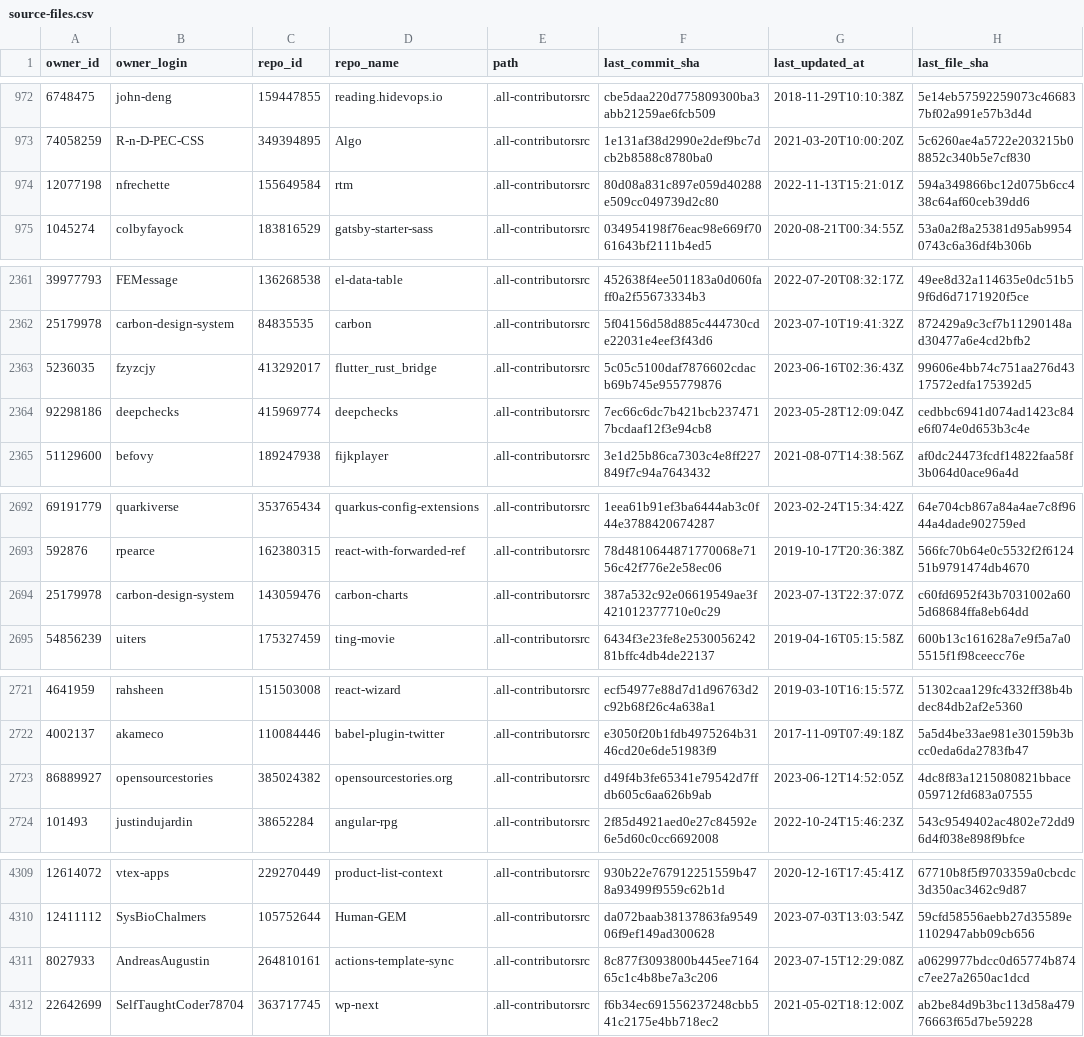
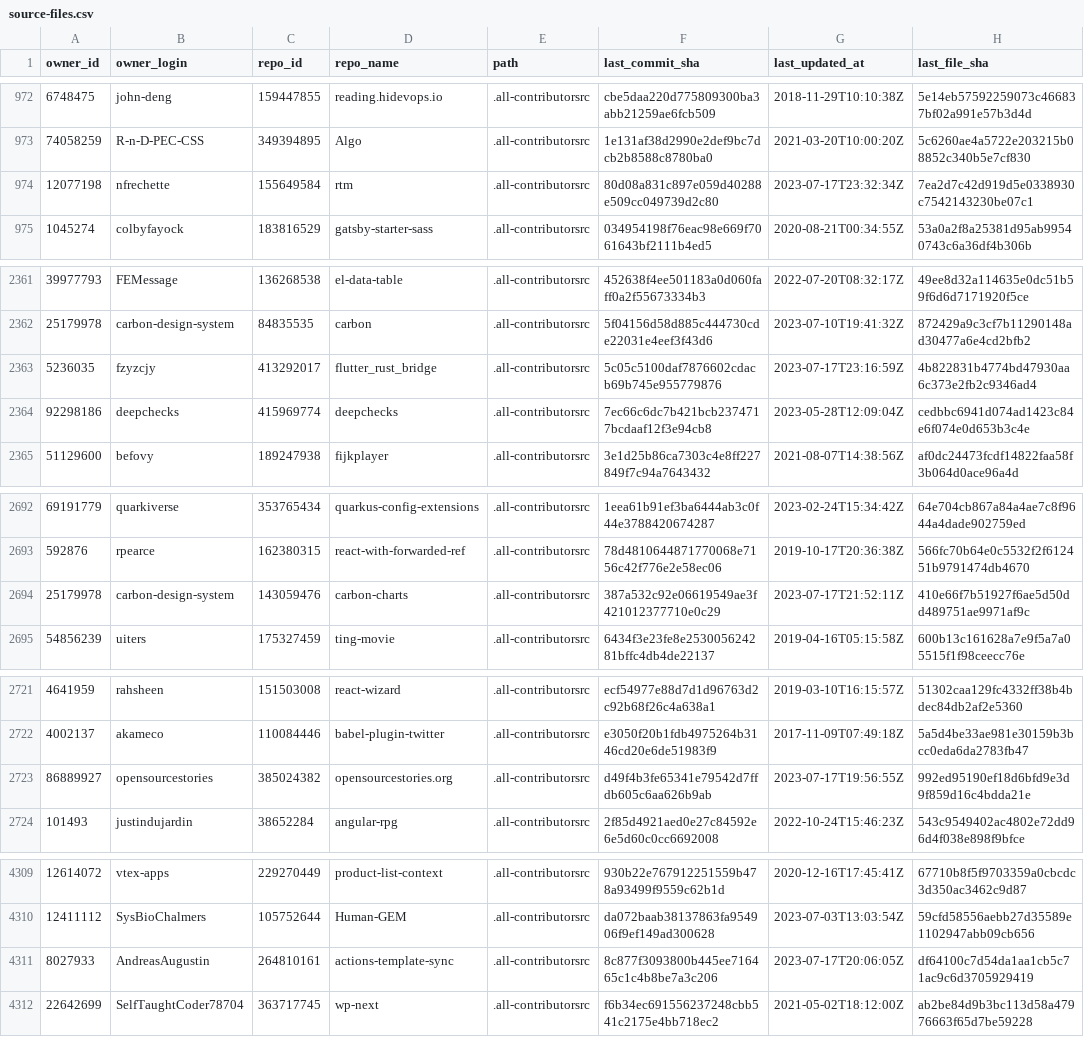
Before and after one commit to all-contributors/import, a CSV file: data/source-files.csv, drawn as a sheet; only a part is shown, gaps mark what is left out; the diff covers the shown part only.

```diff
--- a/data/source-files.csv
+++ b/data/source-files.csv
@@ -973,3 +973,3 @@ owner_id,owner_login,repo_id,repo_name,path,last_commit_sha,last_updated_at,last
 74058259,R-n-D-PEC-CSS,349394895,Algo,.all-contributorsrc,1e131af38d2990e2def9bc7dcb2b8588c8780ba0,2021-03-20T10:00:20Z,5c6260ae4a5722e203215b08852c340b5e7cf830
-12077198,nfrechette,155649584,rtm,.all-contributorsrc,80d08a831c897e059d40288e509cc049739d2c80,2022-11-13T15:21:01Z,594a349866bc12d075b6cc438c64af60ceb39dd6
+12077198,nfrechette,155649584,rtm,.all-contributorsrc,80d08a831c897e059d40288e509cc049739d2c80,2023-07-17T23:32:34Z,7ea2d7c42d919d5e0338930c7542143230be07c1
 1045274,colbyfayock,183816529,gatsby-starter-sass,.all-contributorsrc,034954198f76eac98e669f7061643bf2111b4ed5,2020-08-21T00:34:55Z,53a0a2f8a25381d95ab99540743c6a36df4b306b
@@ -2362,3 +2362,3 @@ owner_id,owner_login,repo_id,repo_name,path,last_commit_sha,last_updated_at,last
 25179978,carbon-design-system,84835535,carbon,.all-contributorsrc,5f04156d58d885c444730cde22031e4eef3f43d6,2023-07-10T19:41:32Z,872429a9c3cf7b11290148ad30477a6e4cd2bfb2
-5236035,fzyzcjy,413292017,flutter_rust_bridge,.all-contributorsrc,5c05c5100daf7876602cdacb69b745e955779876,2023-06-16T02:36:43Z,99606e4bb74c751aa276d4317572edfa175392d5
+5236035,fzyzcjy,413292017,flutter_rust_bridge,.all-contributorsrc,5c05c5100daf7876602cdacb69b745e955779876,2023-07-17T23:16:59Z,4b822831b4774bd47930aa6c373e2fb2c9346ad4
 92298186,deepchecks,415969774,deepchecks,.all-contributorsrc,7ec66c6dc7b421bcb2374717bcdaaf12f3e94cb8,2023-05-28T12:09:04Z,cedbbc6941d074ad1423c84e6f074e0d653b3c4e
@@ -2693,3 +2693,3 @@ owner_id,owner_login,repo_id,repo_name,path,last_commit_sha,last_updated_at,last
 592876,rpearce,162380315,react-with-forwarded-ref,.all-contributorsrc,78d4810644871770068e7156c42f776e2e58ec06,2019-10-17T20:36:38Z,566fc70b64e0c5532f2f612451b9791474db4670
-25179978,carbon-design-system,143059476,carbon-charts,.all-contributorsrc,387a532c92e06619549ae3f421012377710e0c29,2023-07-13T22:37:07Z,c60fd6952f43b7031002a605d68684ffa8eb64dd
+25179978,carbon-design-system,143059476,carbon-charts,.all-contributorsrc,387a532c92e06619549ae3f421012377710e0c29,2023-07-17T21:52:11Z,410e66f7b51927f6ae5d50dd489751ae9971af9c
 54856239,uiters,175327459,ting-movie,.all-contributorsrc,6434f3e23fe8e253005624281bffc4db4de22137,2019-04-16T05:15:58Z,600b13c161628a7e9f5a7a05515f1f98ceecc76e
@@ -2722,3 +2722,3 @@ owner_id,owner_login,repo_id,repo_name,path,last_commit_sha,last_updated_at,last
 4002137,akameco,110084446,babel-plugin-twitter,.all-contributorsrc,e3050f20b1fdb4975264b3146cd20e6de51983f9,2017-11-09T07:49:18Z,5a5d4be33ae981e30159b3bcc0eda6da2783fb47
-86889927,opensourcestories,385024382,opensourcestories.org,.all-contributorsrc,d49f4b3fe65341e79542d7ffdb605c6aa626b9ab,2023-06-12T14:52:05Z,4dc8f83a1215080821bbace059712fd683a07555
+86889927,opensourcestories,385024382,opensourcestories.org,.all-contributorsrc,d49f4b3fe65341e79542d7ffdb605c6aa626b9ab,2023-07-17T19:56:55Z,992ed95190ef18d6bfd9e3d9f859d16c4bdda21e
 101493,justindujardin,38652284,angular-rpg,.all-contributorsrc,2f85d4921aed0e27c84592e6e5d60c0cc6692008,2022-10-24T15:46:23Z,543c9549402ac4802e72dd96d4f038e898f9bfce
@@ -4310,3 +4310,3 @@ owner_id,owner_login,repo_id,repo_name,path,last_commit_sha,last_updated_at,last
 12411112,SysBioChalmers,105752644,Human-GEM,.all-contributorsrc,da072baab38137863fa954906f9ef149ad300628,2023-07-03T13:03:54Z,59cfd58556aebb27d35589e1102947abb09cb656
-8027933,AndreasAugustin,264810161,actions-template-sync,.all-contributorsrc,8c877f3093800b445ee716465c1c4b8be7a3c206,2023-07-15T12:29:08Z,a0629977bdcc0d65774b874c7ee27a2650ac1dcd
+8027933,AndreasAugustin,264810161,actions-template-sync,.all-contributorsrc,8c877f3093800b445ee716465c1c4b8be7a3c206,2023-07-17T20:06:05Z,df64100c7d54da1aa1cb5c71ac9c6d3705929419
 22642699,SelfTaughtCoder78704,363717745,wp-next,.all-contributorsrc,f6b34ec691556237248cbb541c2175e4bb718ec2,2021-05-02T18:12:00Z,ab2be84d9b3bc113d58a47976663f65d7be59228
```
Also changed, not shown: 20 added rows and 1 removed row elsewhere in this file.
